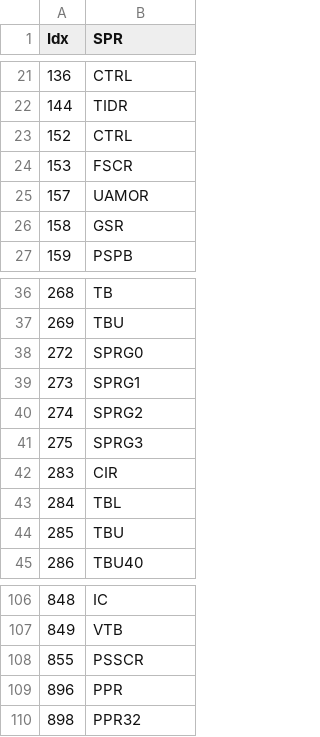
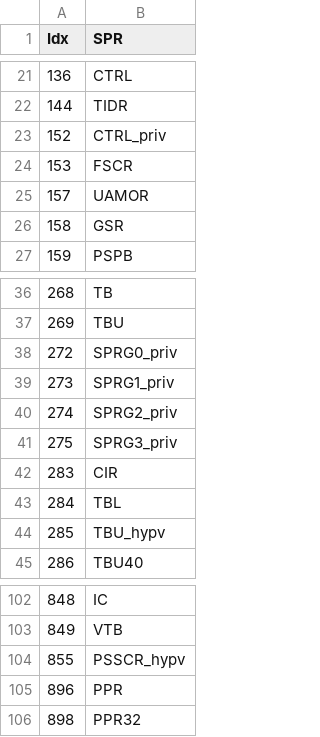
Before and after one commit to programmerjake/libre-soc-wiki, a CSV file: openpower/isatables/sprs.csv, drawn as a sheet; only a part is shown, gaps mark what is left out; the diff covers the shown part only.

```diff
--- a/openpower/isatables/sprs.csv
+++ b/openpower/isatables/sprs.csv
@@ -22,3 +22,3 @@ Idx,SPR
 144,TIDR
-152,CTRL
+152,CTRL_priv
 153,FSCR
@@ -37,9 +37,9 @@ Idx,SPR
 269,TBU
-272,SPRG0
-273,SPRG1
-274,SPRG2
-275,SPRG3
+272,SPRG0_priv
+273,SPRG1_priv
+274,SPRG2_priv
+275,SPRG3_priv
 283,CIR
 284,TBL
-285,TBU
+285,TBU_hypv
 286,TBU40
@@ -107,3 +103,3 @@ Idx,SPR
 849,VTB
-855,PSSCR
+855,PSSCR_hypv
 896,PPR
```
Also changed, not shown: 4 removed rows and 14 edited cells elsewhere in this file.
